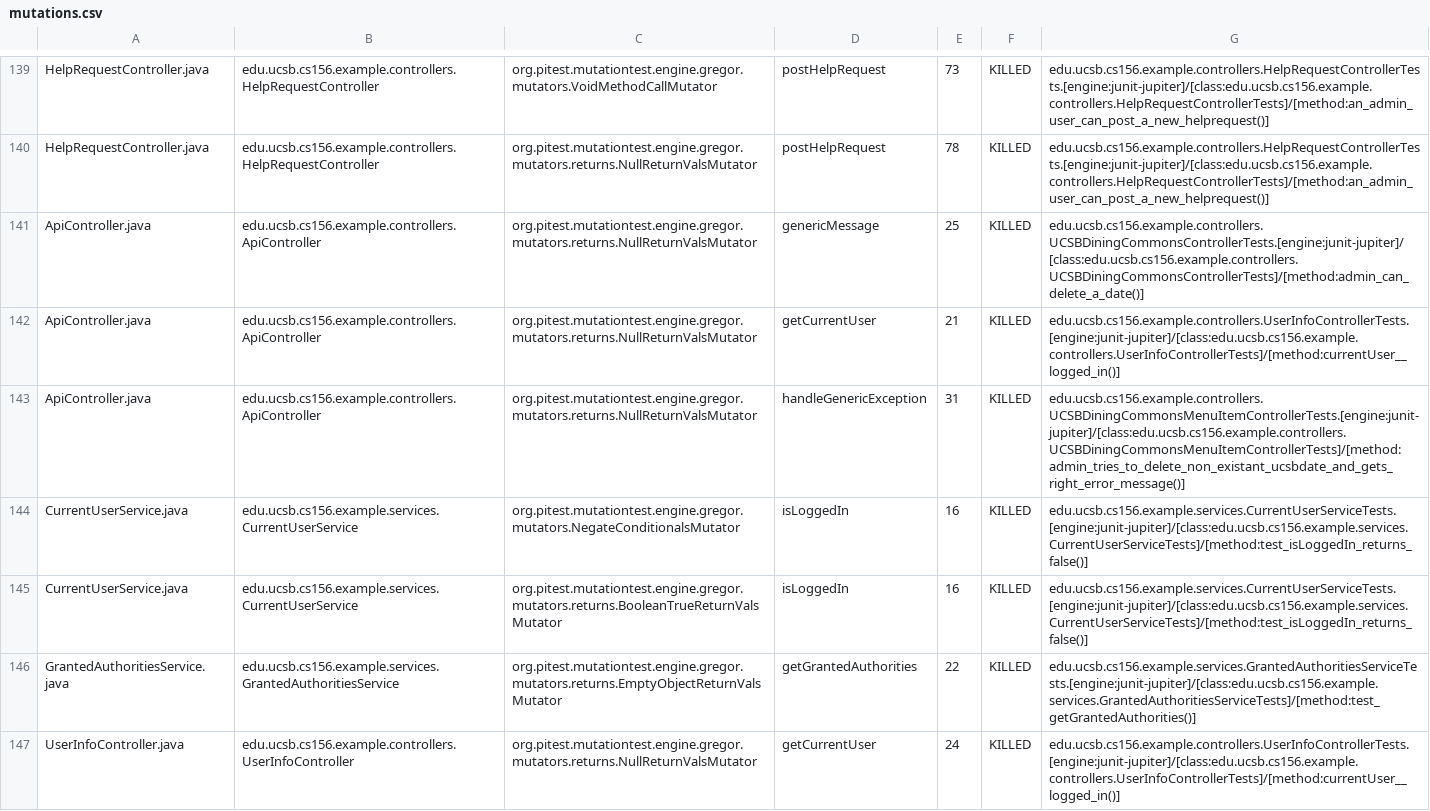
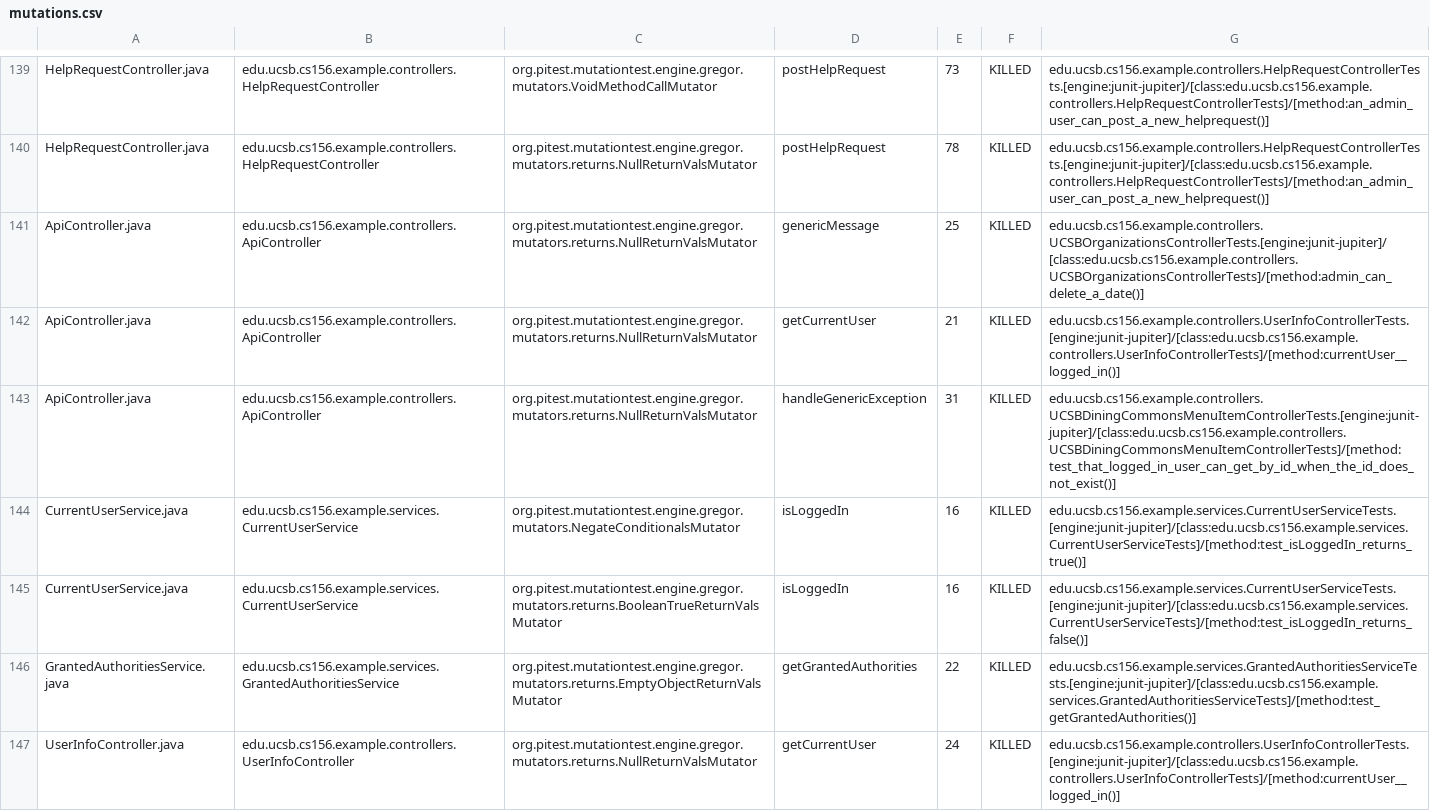
Before and after one commit to ucsb-cs156-f23/team02-f23-7pm-4, a CSV file: prs/70/pitest/mutations.csv, drawn as a sheet; only a part is shown, gaps mark what is left out.

Commit message:
Deploying to gh-pages from @ ucsb-cs156-f23/team02-f23-7pm-4@4bbd1aaf879c6e23f65ea529c692bb5c9e10a4a4 🚀

```diff
--- a/prs/70/pitest/mutations.csv
+++ b/prs/70/pitest/mutations.csv
@@ -140,6 +140,6 @@ HelpRequestController.java,edu.ucsb.cs156.example.controllers.HelpRequestControl
 HelpRequestController.java,edu.ucsb.cs156.example.controllers.HelpRequestController,org.pitest.mutationtest.engine.gregor.mutators.returns.NullReturnValsMutator,postHelpRequest,78,KILLED,edu.ucsb.cs156.example.controllers.HelpRequestControllerTests.[engine:junit-jupiter]/[class:edu.ucsb.cs156.example.controllers.HelpRequestControllerTests]/[method:an_admin_user_can_post_a_new_helprequest()]
-ApiController.java,edu.ucsb.cs156.example.controllers.ApiController,org.pitest.mutationtest.engine.gregor.mutators.returns.NullReturnValsMutator,genericMessage,25,KILLED,edu.ucsb.cs156.example.controllers.UCSBDiningCommonsControllerTests.[engine:junit-jupiter]/[class:edu.ucsb.cs156.example.controllers.UCSBDiningCommonsControllerTests]/[method:admin_can_delete_a_date()]
+ApiController.java,edu.ucsb.cs156.example.controllers.ApiController,org.pitest.mutationtest.engine.gregor.mutators.returns.NullReturnValsMutator,genericMessage,25,KILLED,edu.ucsb.cs156.example.controllers.UCSBOrganizationsControllerTests.[engine:junit-jupiter]/[class:edu.ucsb.cs156.example.controllers.UCSBOrganizationsControllerTests]/[method:admin_can_delete_a_date()]
 ApiController.java,edu.ucsb.cs156.example.controllers.ApiController,org.pitest.mutationtest.engine.gregor.mutators.returns.NullReturnValsMutator,getCurrentUser,21,KILLED,edu.ucsb.cs156.example.controllers.UserInfoControllerTests.[engine:junit-jupiter]/[class:edu.ucsb.cs156.example.controllers.UserInfoControllerTests]/[method:currentUser__logged_in()]
-ApiController.java,edu.ucsb.cs156.example.controllers.ApiController,org.pitest.mutationtest.engine.gregor.mutators.returns.NullReturnValsMutator,handleGenericException,31,KILLED,edu.ucsb.cs156.example.controllers.UCSBDiningCommonsMenuItemControllerTests.[engine:junit-jupiter]/[class:edu.ucsb.cs156.example.controllers.UCSBDiningCommonsMenuItemControllerTests]/[method:admin_tries_to_delete_non_existant_ucsbdate_and_gets_right_error_message()]
-CurrentUserService.java,edu.ucsb.cs156.example.services.CurrentUserService,org.pitest.mutationtest.engine.gregor.mutators.NegateConditionalsMutator,isLoggedIn,16,KILLED,edu.ucsb.cs156.example.services.CurrentUserServiceTests.[engine:junit-jupiter]/[class:edu.ucsb.cs156.example.services.CurrentUserServiceTests]/[method:test_isLoggedIn_returns_false()]
+ApiController.java,edu.ucsb.cs156.example.controllers.ApiController,org.pitest.mutationtest.engine.gregor.mutators.returns.NullReturnValsMutator,handleGenericException,31,KILLED,edu.ucsb.cs156.example.controllers.UCSBDiningCommonsMenuItemControllerTests.[engine:junit-jupiter]/[class:edu.ucsb.cs156.example.controllers.UCSBDiningCommonsMenuItemControllerTests]/[method:test_that_logged_in_user_can_get_by_id_when_the_id_does_not_exist()]
+CurrentUserService.java,edu.ucsb.cs156.example.services.CurrentUserService,org.pitest.mutationtest.engine.gregor.mutators.NegateConditionalsMutator,isLoggedIn,16,KILLED,edu.ucsb.cs156.example.services.CurrentUserServiceTests.[engine:junit-jupiter]/[class:edu.ucsb.cs156.example.services.CurrentUserServiceTests]/[method:test_isLoggedIn_returns_true()]
 CurrentUserService.java,edu.ucsb.cs156.example.services.CurrentUserService,org.pitest.mutationtest.engine.gregor.mutators.returns.BooleanTrueReturnValsMutator,isLoggedIn,16,KILLED,edu.ucsb.cs156.example.services.CurrentUserServiceTests.[engine:junit-jupiter]/[class:edu.ucsb.cs156.example.services.CurrentUserServiceTests]/[method:test_isLoggedIn_returns_false()]
```
Also changed, not shown: 17 other files.
